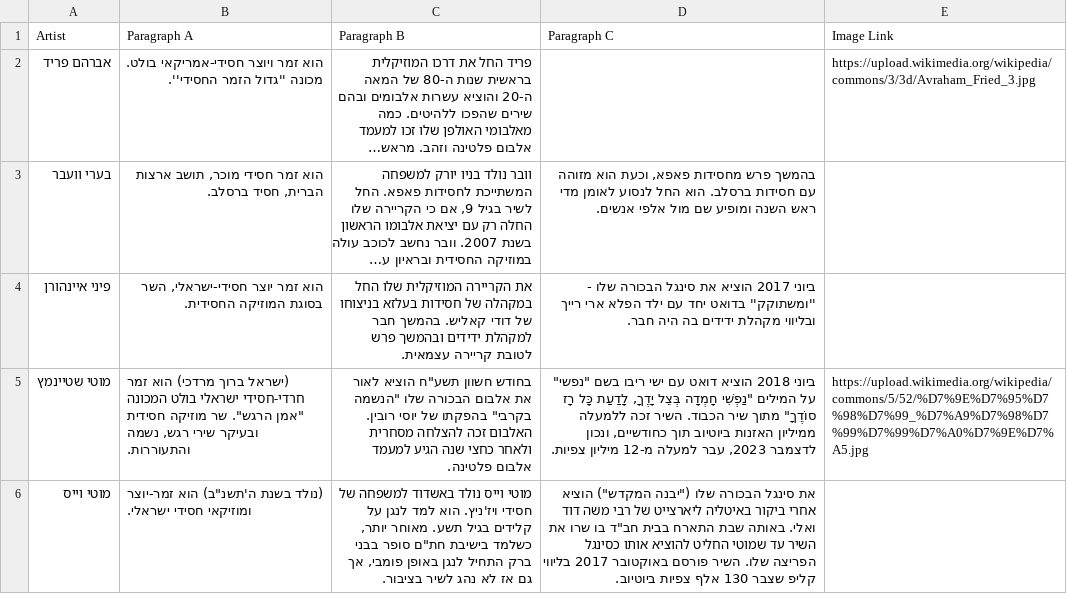
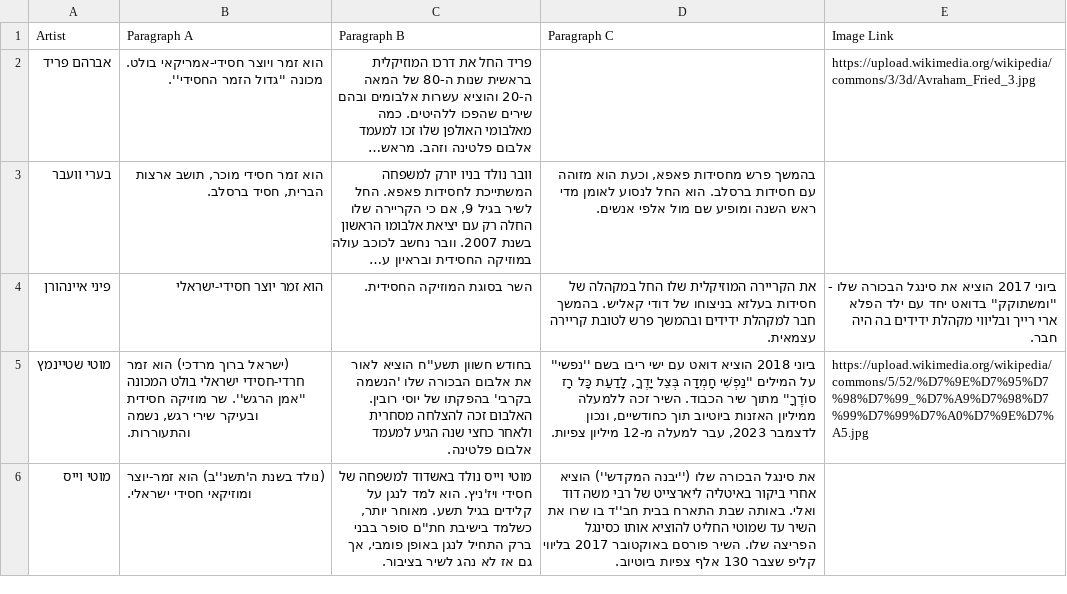
Before and after one commit to NHLOCAL/shir-bot, a CSV file: artists/artist-list.csv, drawn as a sheet; only a part is shown; long unchanged cells end in …; the diff covers the shown part only; the diff names each change by its address in the sheet, - before the commit and + after, or states it on an @@ line.

```diff
--- a/artists/artist-list.csv
+++ b/artists/artist-list.csv
-B4 (Paragraph A): הוא זמר יוצר חסידי-ישראלי, השר בסוגת המוזיקה החסידית.
+B4 (Paragraph A): הוא זמר יוצר חסידי-ישראלי
-C4 (Paragraph B): את הקריירה המוזיקלית שלו החל במקהלה של חסידות בעלזא בניצוחו של דודי קאליש. בהמשך חבר למקהלת ידידים ובהמשך פרש לטובת קריירה עצמאית.
+C4 (Paragraph B): השר בסוגת המוזיקה החסידית.
-D4 (Paragraph C): ביוני 2017 הוציא את סינגל הבכורה שלו - ''ומשתוקק'' בדואט יחד עם ילד הפלא ארי רייך ובליווי מקהלת ידידים בה היה חבר.
+D4 (Paragraph C): את הקריירה המוזיקלית שלו החל במקהלה של חסידות בעלזא בניצוחו של דודי קאליש. בהמשך חבר למקהלת ידידים ובהמשך פרש לטובת קריירה עצמאית.
-E4 (Image Link): (empty)
+E4 (Image Link): ביוני 2017 הוציא את סינגל הבכורה שלו - ''ומשתוקק'' בדואט יחד עם ילד הפלא ארי רייך ובליווי מקהלת ידידים בה היה חבר.
-B5 (Paragraph A): …בולט המכונה "אמן הרגש". שר מוזיקה…
+B5 (Paragraph A): …בולט המכונה ''אמן הרגש''. שר מוזיקה…
-C5 (Paragraph B): בחודש חשוון תשע"ח הוציא לאור את אלבום הבכורה שלו "הנשמה בקרבי" בהפקתו של…
+C5 (Paragraph B): בחודש חשוון תשע''ח הוציא לאור את אלבום הבכורה שלו 'הנשמה בקרבי' בהפקתו של…
-D5 (Paragraph C): …ריבו בשם "נפשי" על המילים "נַפְשִׁי חָמְדָה בְּצֵל יָדֶךָ, לָדַעַת כָּל רָז סוֹדֶךָ" מתוך שיר…
+D5 (Paragraph C): …ריבו בשם ''נפשי'' על המילים ''נַפְשִׁי חָמְדָה בְּצֵל יָדֶךָ, לָדַעַת כָּל רָז סוֹדֶךָ'' מתוך שיר…
-B6 (Paragraph A): (נולד בשנת ה'תשנ"ב) הוא זמר-יוצר…
+B6 (Paragraph A): (נולד בשנת ה'תשנ''ב) הוא זמר-יוצר…
-C6 (Paragraph B): …כשלמד בישיבת חת"ם סופר בבני…
+C6 (Paragraph B): …כשלמד בישיבת חת''ם סופר בבני…
-D6 (Paragraph C): …הבכורה שלו ("יבנה המקדש") הוציא אחרי ביקור באיטליה ליארצייט של רבי משה דוד ואלי. באותה שבת התארח בבית חב"ד בו שרו…
+D6 (Paragraph C): …הבכורה שלו (''יבנה המקדש'') הוציא אחרי ביקור באיטליה ליארצייט של רבי משה דוד ואלי. באותה שבת התארח בבית חב''ד בו שרו…
```
Also changed, not shown: 4 edited cells elsewhere in this file, 1 other file.
